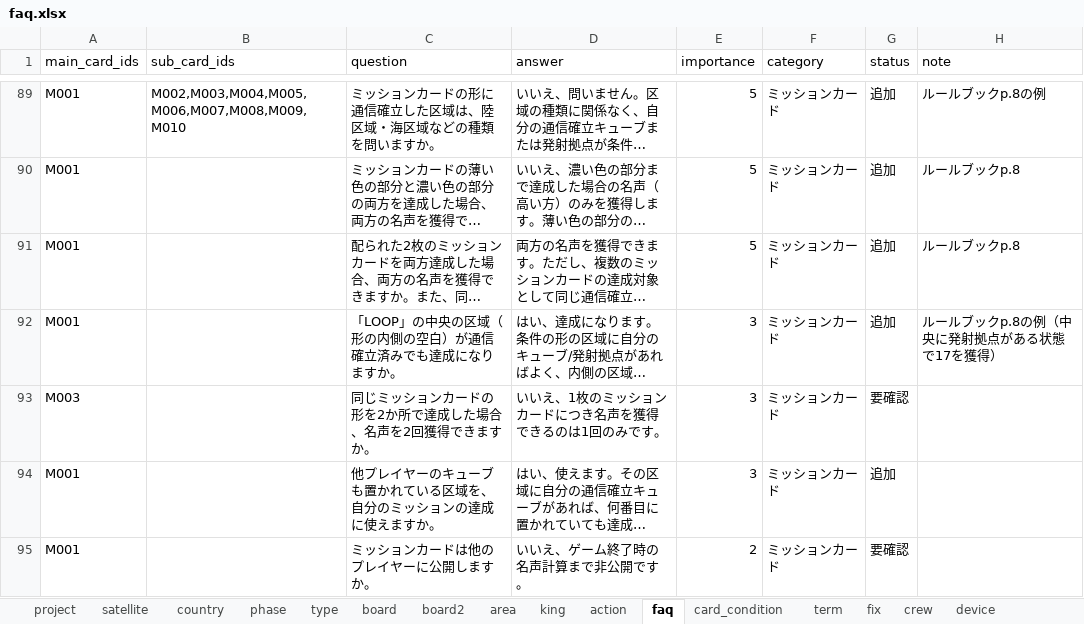
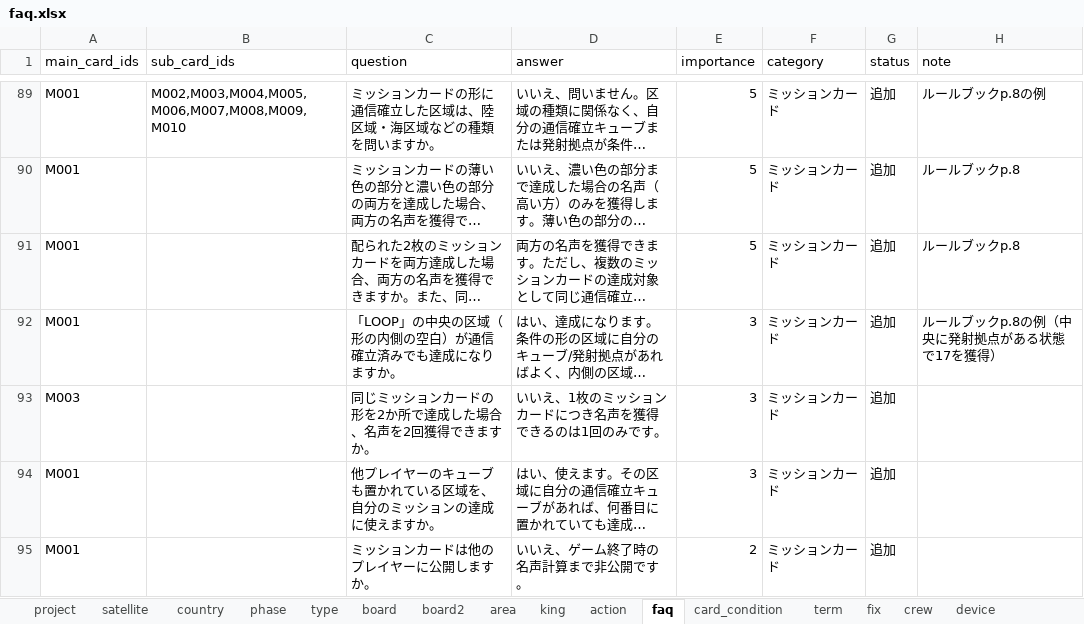
Before and after one commit to danjiri-concerto/danjiri-concerto.github.io, an Excel workbook: project-edgeworth/data/faq.xlsx, sheet faq, drawn as a sheet; only a part is shown, gaps mark what is left out; long unchanged cells end in …; values as stored, in another font and other column widths than the file's, no borders; the diff covers the shown part only; the diff names each change by its address in the sheet, - before the commit and + after, or states it on an @@ line.

```diff
--- a/project-edgeworth/data/faq.xlsx (sheet faq)
+++ b/project-edgeworth/data/faq.xlsx (sheet faq)
-G93 (status): 要確認
+G93 (status): 追加
-G95 (status): 要確認
+G95 (status): 追加
```
Also changed, not shown: 16 edited cells elsewhere in this sheet, 1 other file.
